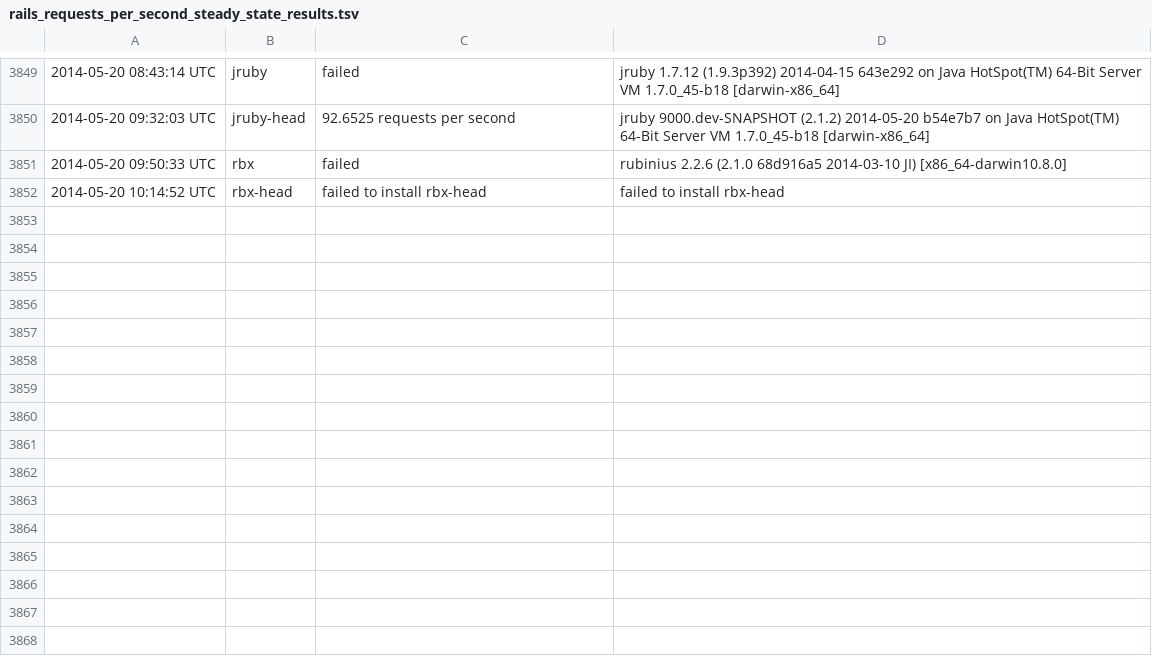
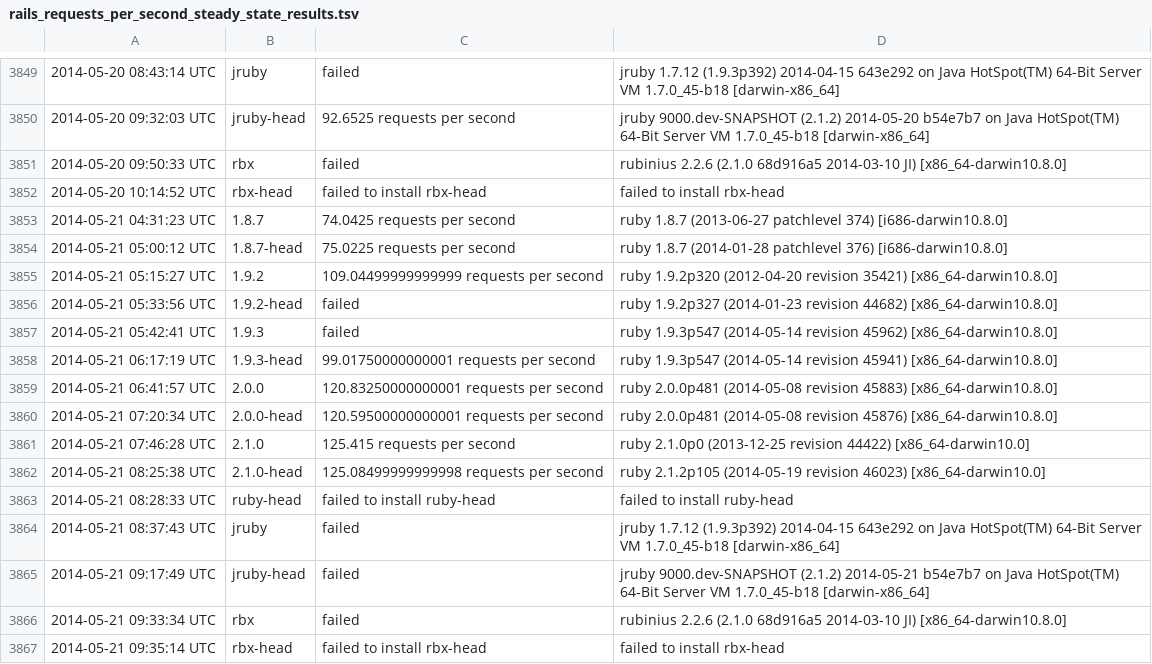
Before and after one commit to brianhempel/isrubyfastyet, a TSV file: results/rails_requests_per_second_steady_state_results.tsv, drawn as a sheet; only a part is shown, gaps mark what is left out.

Commit message:
Autorunner: Results

```diff
--- a/results/rails_requests_per_second_steady_state_results.tsv
+++ b/results/rails_requests_per_second_steady_state_results.tsv
@@ -3852 +3852,16 @@
 2014-05-20 10:14:52 UTC	rbx-head	failed to install rbx-head	failed to install rbx-head
+2014-05-21 04:31:23 UTC	1.8.7	74.0425 requests per second	ruby 1.8.7 (2013-06-27 patchlevel 374) [i686-darwin10.8.0]
+2014-05-21 05:00:12 UTC	1.8.7-head	75.0225 requests per second	ruby 1.8.7 (2014-01-28 patchlevel 376) [i686-darwin10.8.0]
+2014-05-21 05:15:27 UTC	1.9.2	109.04499999999999 requests per second	ruby 1.9.2p320 (2012-04-20 revision 35421) [x86_64-darwin10.8.0]
+2014-05-21 05:33:56 UTC	1.9.2-head	failed	ruby 1.9.2p327 (2014-01-23 revision 44682) [x86_64-darwin10.8.0]
+2014-05-21 05:42:41 UTC	1.9.3	failed	ruby 1.9.3p547 (2014-05-14 revision 45962) [x86_64-darwin10.8.0]
+2014-05-21 06:17:19 UTC	1.9.3-head	99.01750000000001 requests per second	ruby 1.9.3p547 (2014-05-14 revision 45941) [x86_64-darwin10.8.0]
+2014-05-21 06:41:57 UTC	2.0.0	120.83250000000001 requests per second	ruby 2.0.0p481 (2014-05-08 revision 45883) [x86_64-darwin10.8.0]
+2014-05-21 07:20:34 UTC	2.0.0-head	120.59500000000001 requests per second	ruby 2.0.0p481 (2014-05-08 revision 45876) [x86_64-darwin10.8.0]
+2014-05-21 07:46:28 UTC	2.1.0	125.415 requests per second	ruby 2.1.0p0 (2013-12-25 revision 44422) [x86_64-darwin10.0]
+2014-05-21 08:25:38 UTC	2.1.0-head	125.08499999999998 requests per second	ruby 2.1.2p105 (2014-05-19 revision 46023) [x86_64-darwin10.0]
+2014-05-21 08:28:33 UTC	ruby-head	failed to install ruby-head	failed to install ruby-head
+2014-05-21 08:37:43 UTC	jruby	failed	jruby 1.7.12 (1.9.3p392) 2014-04-15 643e292 on Java HotSpot(TM) 64-Bit Server VM 1.7.0_45-b18 [darwin-x86_64]
+2014-05-21 09:17:49 UTC	jruby-head	failed	jruby 9000.dev-SNAPSHOT (2.1.2) 2014-05-21 b54e7b7 on Java HotSpot(TM) 64-Bit Server VM 1.7.0_45-b18 [darwin-x86_64]
+2014-05-21 09:33:34 UTC	rbx	failed	rubinius 2.2.6 (2.1.0 68d916a5 2014-03-10 JI) [x86_64-darwin10.8.0]
+2014-05-21 09:35:14 UTC	rbx-head	failed to install rbx-head	failed to install rbx-head
```
Also changed, not shown: results/rails_memory_usage_results.tsv, results/rails_requests_per_second_results.tsv, 1 other file.
